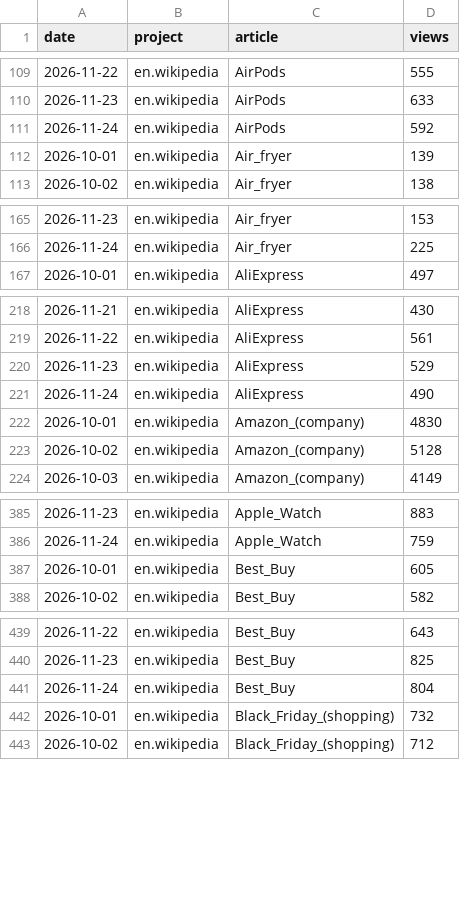
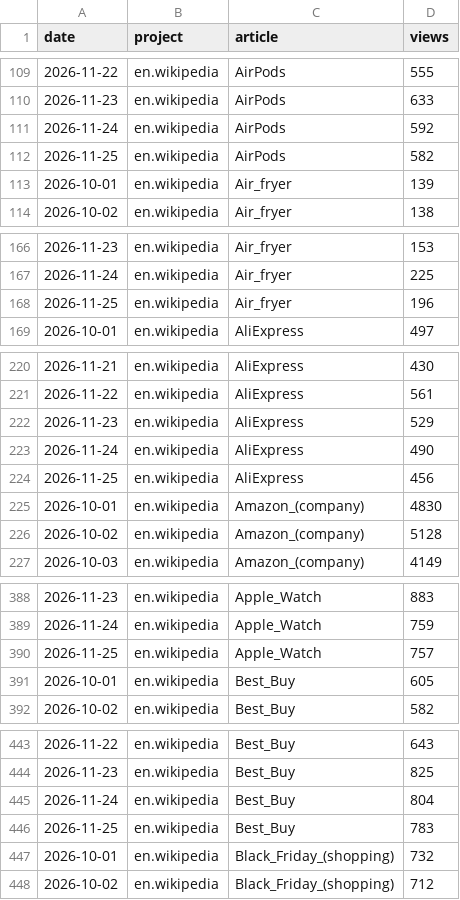
Before and after one commit to muaz-32/black-friday-price-audit, a CSV file: trends/pageviews.csv, drawn as a sheet; only a part is shown, gaps mark what is left out; the diff covers the shown part only.

```diff
--- a/trends/pageviews.csv
+++ b/trends/pageviews.csv
@@ -111,2 +111,3 @@ date,project,article,views
 2026-11-24,en.wikipedia,AirPods,592
+2026-11-25,en.wikipedia,AirPods,582
 2026-10-01,en.wikipedia,Air_fryer,139
@@ -166,2 +167,3 @@ date,project,article,views
 2026-11-24,en.wikipedia,Air_fryer,225
+2026-11-25,en.wikipedia,Air_fryer,196
 2026-10-01,en.wikipedia,AliExpress,497
@@ -221,2 +223,3 @@ date,project,article,views
 2026-11-24,en.wikipedia,AliExpress,490
+2026-11-25,en.wikipedia,AliExpress,456
 2026-10-01,en.wikipedia,Amazon_(company),4830
@@ -386,2 +389,3 @@ date,project,article,views
 2026-11-24,en.wikipedia,Apple_Watch,759
+2026-11-25,en.wikipedia,Apple_Watch,757
 2026-10-01,en.wikipedia,Best_Buy,605
@@ -441,2 +445,3 @@ date,project,article,views
 2026-11-24,en.wikipedia,Best_Buy,804
+2026-11-25,en.wikipedia,Best_Buy,783
 2026-10-01,en.wikipedia,Black_Friday_(shopping),732
```
Also changed, not shown: 12 added rows elsewhere in this file, 1 other file.
